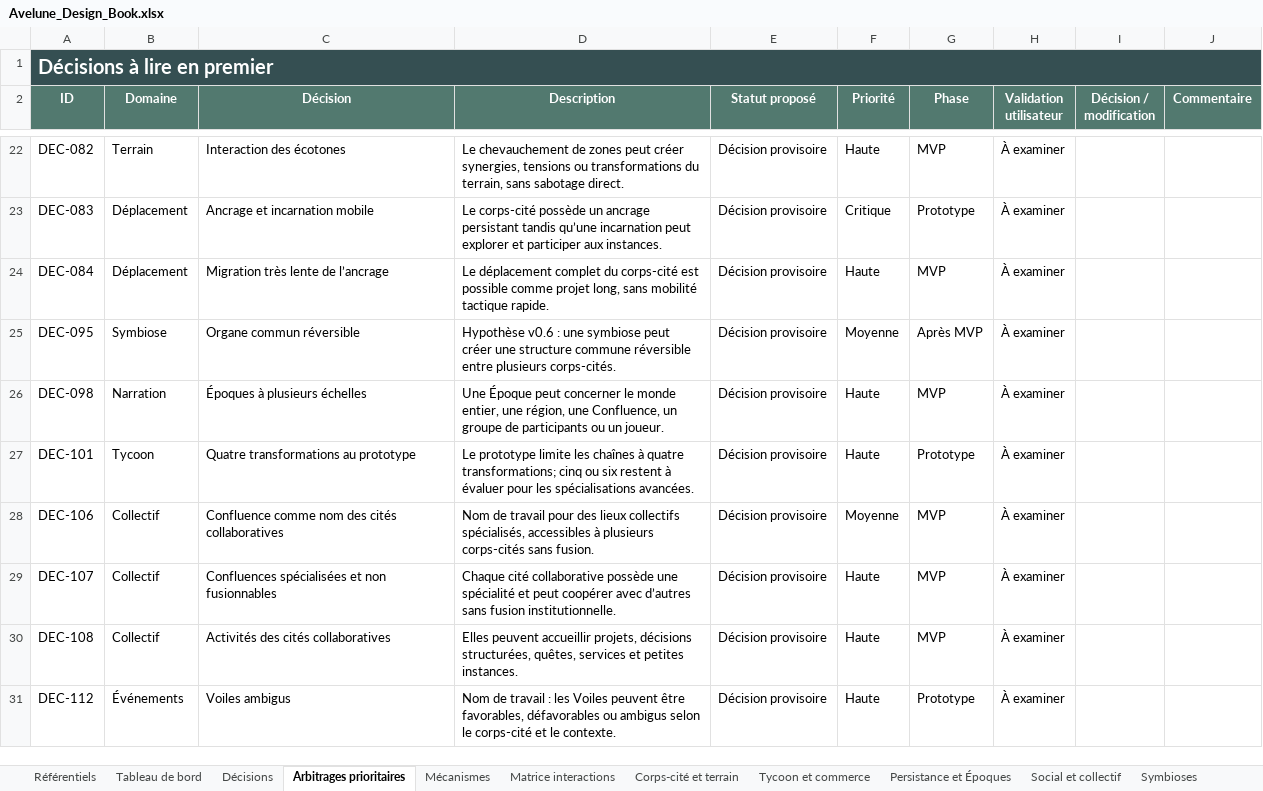
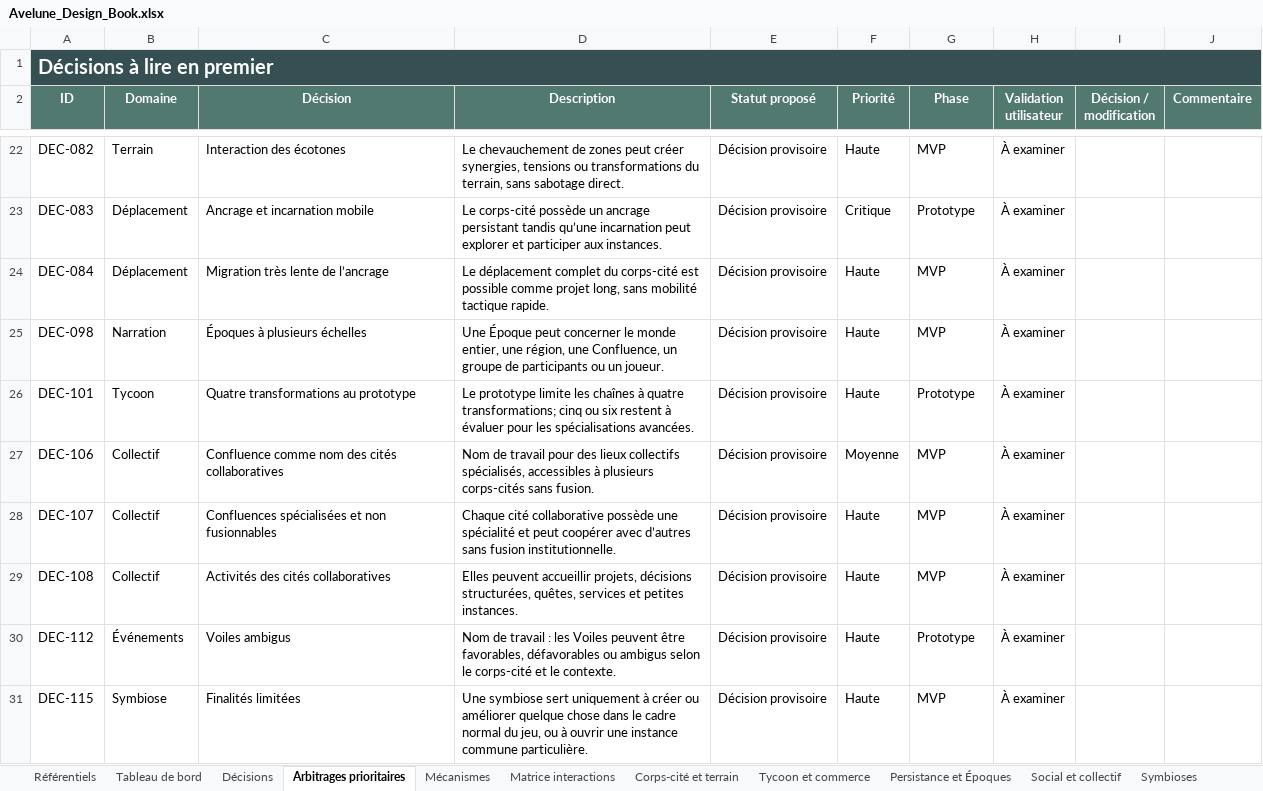
Before and after one commit to Abeliome-Officiel/les-lisieres-avelune, an Excel workbook: design-data/Avelune_Design_Book.xlsx, sheet Arbitrages prioritaires, drawn as a sheet; only a part is shown, gaps mark what is left out; values as stored, in another font and other column widths than the file's, no borders; removed rows and columns are numbered as before the commit, all else as after; the diff names each change by its address in the sheet, - before the commit and + after, or states it on an @@ line.

```diff
--- a/design-data/Avelune_Design_Book.xlsx (sheet Arbitrages prioritaires)
+++ b/design-data/Avelune_Design_Book.xlsx (sheet Arbitrages prioritaires)
-row 25: DEC-095 | Symbiose | Organe commun réversible | Hypothèse v0.6 : une symbiose peut créer une structure commune réversible entre plusieurs corps-cités. | Décision provisoire | Moyenne | Après MVP | À examiner
+row 31: DEC-115 | Symbiose | Finalités limitées | Une symbiose sert uniquement à créer ou améliorer quelque chose dans le cadre normal du jeu, ou à ouvrir une instance commune particulière. | Décision provisoire | Haute | MVP | À examiner
```
Also changed, not shown: sheet Décisions, sheet Symbioses, sheet Mécanismes, sheet Questions ouvertes, sheet Risques, sheet Corps-cité et terrain, 2 more sheets, 22 other files.
